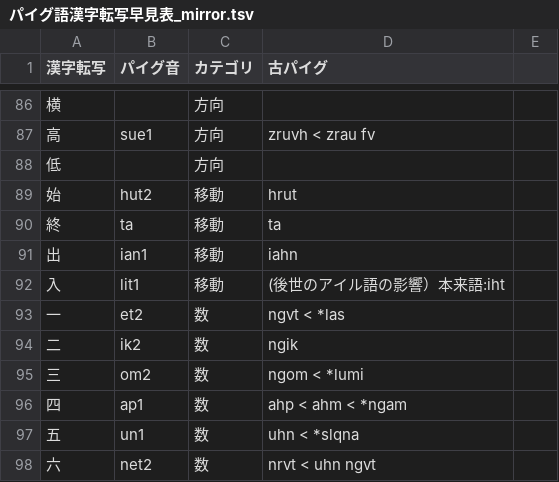
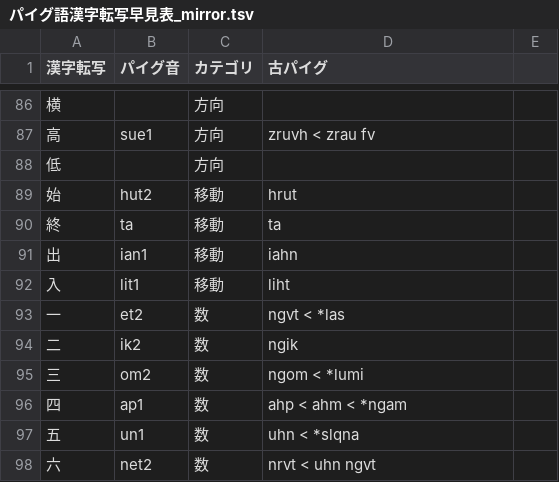
Before and after one commit to jurliyuuri/praige-zerp, a TSV file: パイグ語漢字転写早見表_mirror.tsv, drawn as a sheet; only a part is shown, gaps mark what is left out.

```diff
--- a/パイグ語漢字転写早見表_mirror.tsv
+++ b/パイグ語漢字転写早見表_mirror.tsv
@@ -91,3 +91,3 @@
 出	ian1	移動	iahn	
-入	lit1	移動	(後世のアイル語の影響）本来語:iht	
+入	lit1	移動	liht	
 一	et2	数	ngvt < *las	
```
Also changed, not shown: 1 other file.
